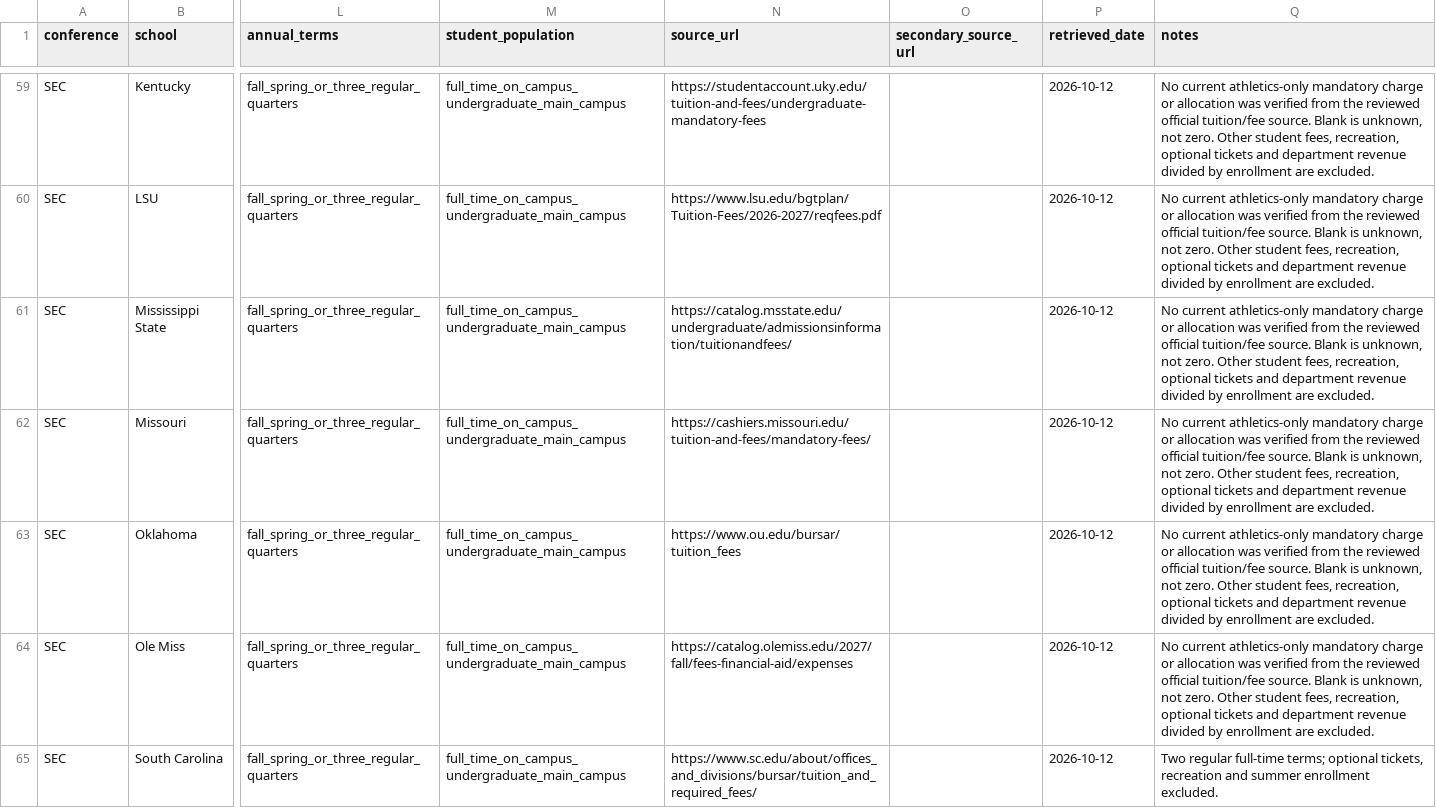
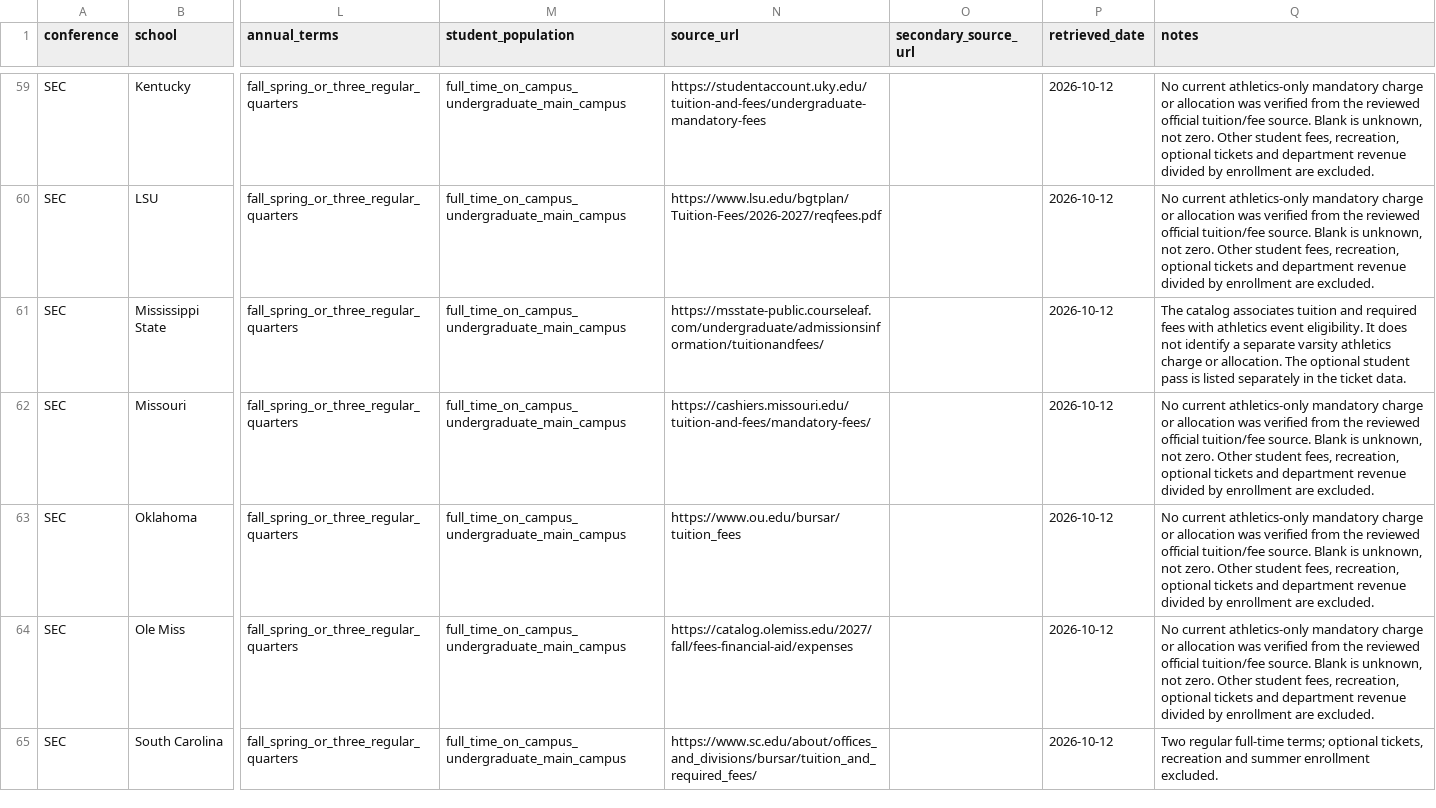
Before and after one commit to terrapinalytics/terrapinalytics.github.io, a CSV file: assets/articles/p4_mandatory_athletics_fees.csv, drawn as a sheet; only a part is shown, gaps mark what is left out; the diff covers the shown part only; the diff names each change by its address in the sheet, - before the commit and + after, or states it on an @@ line.

Commit message:
Audit athletics fees and simplify dashboard number formatting

```diff
--- a/assets/articles/p4_mandatory_athletics_fees.csv
+++ b/assets/articles/p4_mandatory_athletics_fees.csv
-N61 (source_url): https://catalog.msstate.edu/undergraduate/admissionsinformation/tuitionandfees/
+N61 (source_url): https://msstate-public.courseleaf.com/undergraduate/admissionsinformation/tuitionandfees/
-Q61 (notes): No current athletics-only mandatory charge or allocation was verified from the reviewed official tuition/fee source. Blank is unknown, not zero. Other student fees, recreation, optional tickets and department revenue divided by enrollment are excluded.
+Q61 (notes): The catalog associates tuition and required fees with athletics event eligibility. It does not identify a separate varsity athletics charge or allocation. The optional student pass is listed separately in the ticket data.
```
Also changed, not shown: 51 edited cells elsewhere in this file, 8 other files.
